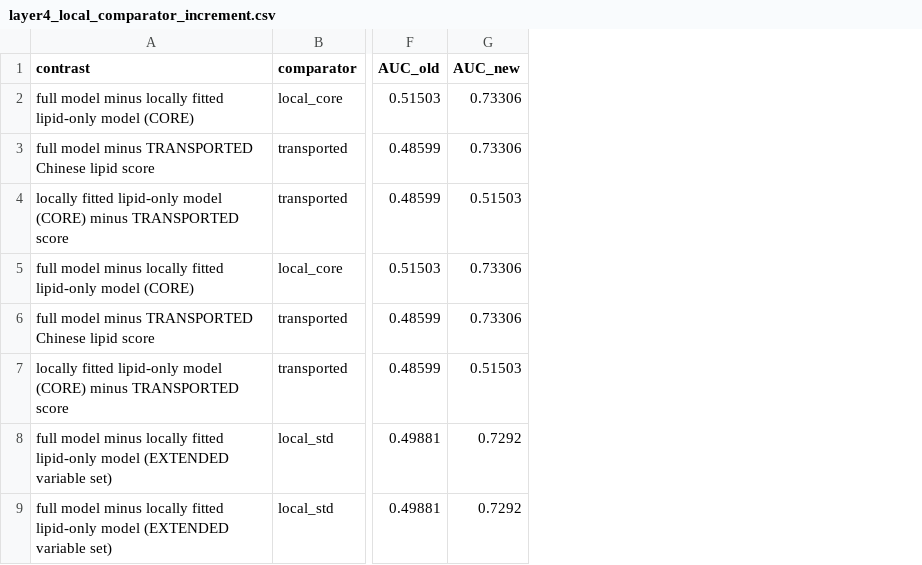
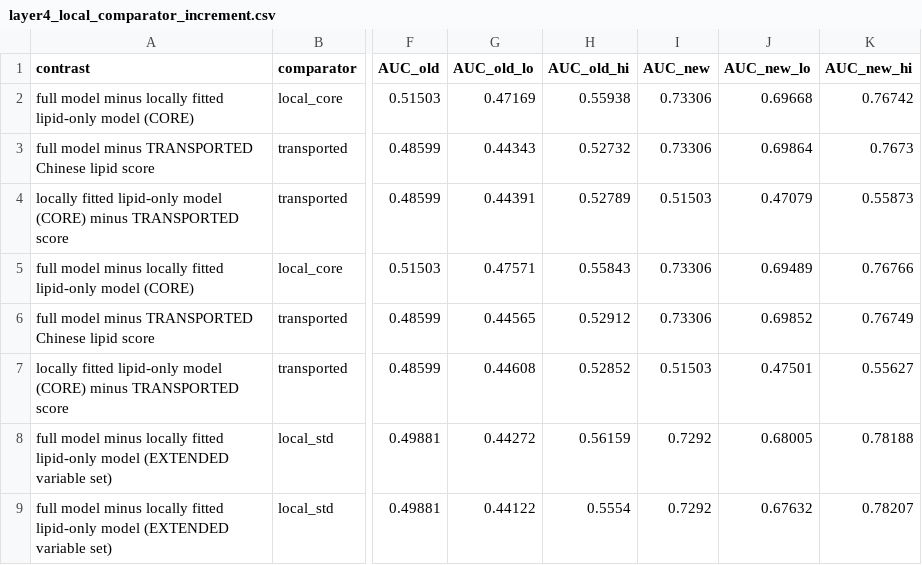
Before and after one commit to wu-yijing/lipid-DR-four-layer-falsification, a CSV file: output_tables/layer4_local_comparator_increment.csv, drawn as a sheet; only a part is shown, gaps mark what is left out; the diff names each change by its address in the sheet, - before the commit and + after, or states it on an @@ line.

```diff
--- a/output_tables/layer4_local_comparator_increment.csv
+++ b/output_tables/layer4_local_comparator_increment.csv
+column G (AUC_old_lo), rows 2-9: 0.47169 | 0.44343 | 0.44391 | 0.47571 | 0.44565 | 0.44608 | 0.44272 | 0.44122
+column H (AUC_old_hi), rows 2-9: 0.55938 | 0.52732 | 0.52789 | 0.55843 | 0.52912 | 0.52852 | 0.56159 | 0.5554
+column J (AUC_new_lo), rows 2-9: 0.69668 | 0.69864 | 0.47079 | 0.69489 | 0.69852 | 0.47501 | 0.68005 | 0.67632
+column K (AUC_new_hi), rows 2-9: 0.76742 | 0.7673 | 0.55873 | 0.76766 | 0.76749 | 0.55627 | 0.78188 | 0.78207
```
Also changed, not shown: 21 other files.
